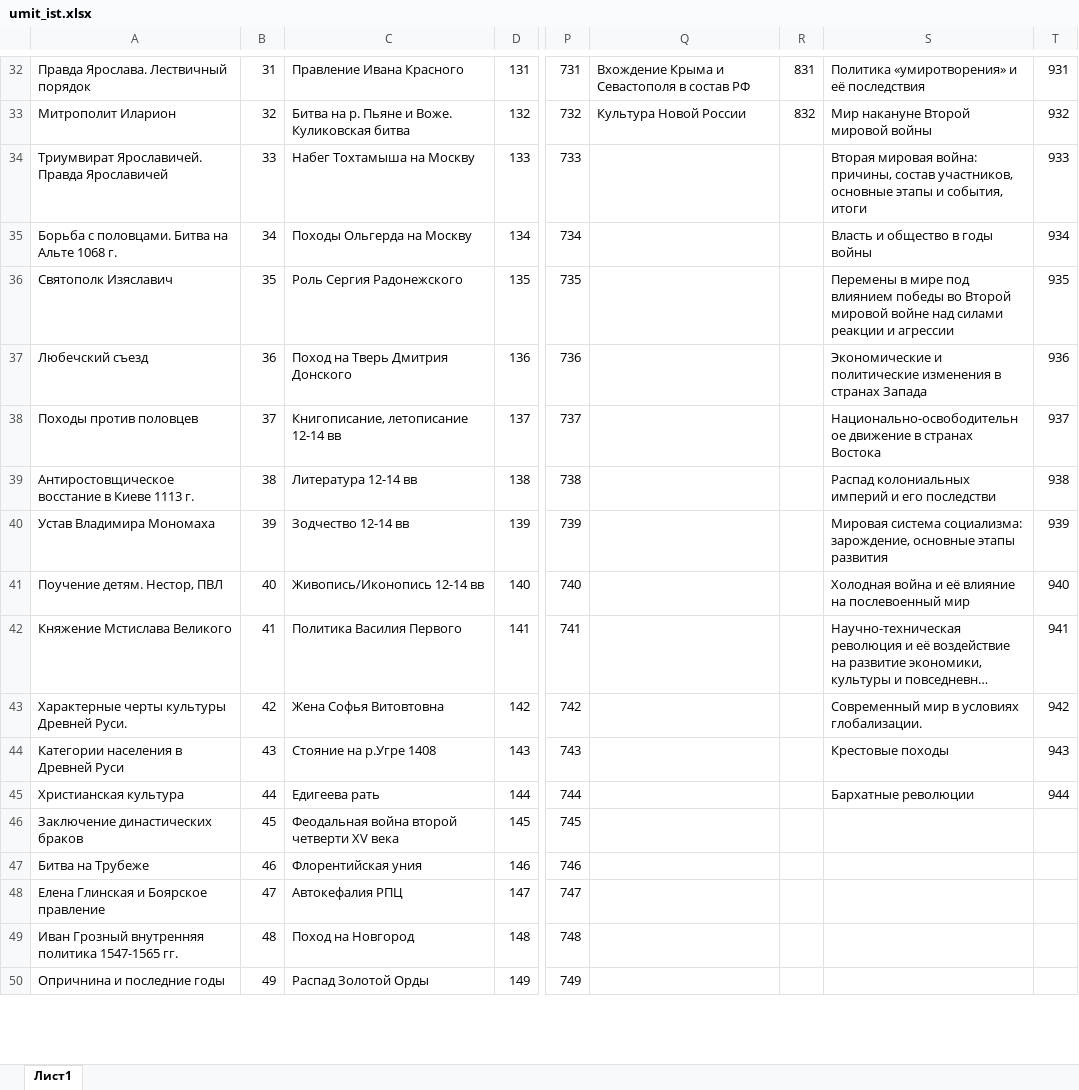
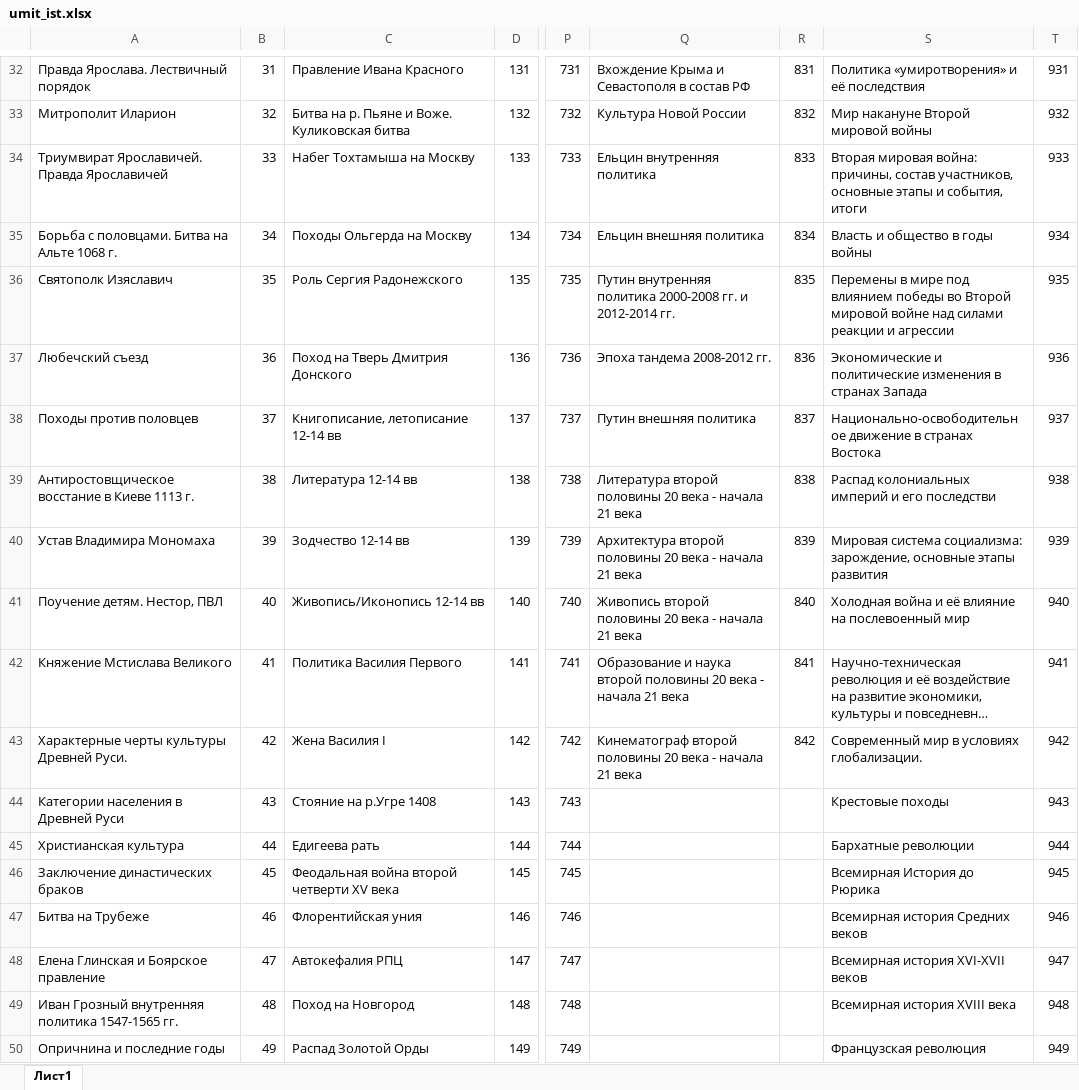
Before and after one commit to marvan1994/umit, an Excel workbook: umit_files/umit_ist.xlsx, sheet Лист1, drawn as a sheet; only a part is shown, gaps mark what is left out; long unchanged cells end in …; values as stored, in another font and other column widths than the file's, no borders; charts and pictures not drawn; the diff covers the shown part only; the diff names each change by its address in the sheet, - before the commit and + after, or states it on an @@ line.

Commit message:
new umits 22 oct

```diff
--- a/umit_files/umit_ist.xlsx (sheet Лист1)
+++ b/umit_files/umit_ist.xlsx (sheet Лист1)
-Q34: (empty)
+Q34: Ельцин внутренняя политика
-R34: (empty)
+R34: 833
-Q35: (empty)
+Q35: Ельцин внешняя политика
-R35: (empty)
+R35: 834
-Q36: (empty)
+Q36: Путин внутренняя политика 2000-2008 гг. и 2012-2014 гг.
-R36: (empty)
+R36: 835
-Q37: (empty)
+Q37: Эпоха тандема 2008-2012 гг.
-R37: (empty)
+R37: 836
-Q38: (empty)
+Q38: Путин внешняя политика
-R38: (empty)
+R38: 837
-Q39: (empty)
+Q39: Литература второй половины 20 века - начала 21 века
-R39: (empty)
+R39: 838
-Q40: (empty)
+Q40: Архитектура второй половины 20 века - начала 21 века
-R40: (empty)
+R40: 839
-Q41: (empty)
+Q41: Живопись второй половины 20 века - начала 21 века
-R41: (empty)
+R41: 840
-Q42: (empty)
+Q42: Образование и наука второй половины 20 века - начала 21 века
-R42: (empty)
+R42: 841
-C43: Жена Софья Витовтовна
+C43: Жена Василия I
-Q43: (empty)
+Q43: Кинематограф второй половины 20 века - начала 21 века
-R43: (empty)
+R43: 842
-S46: (empty)
+S46: Всемирная История до Рюрика
-T46: (empty)
+T46: 945
-S47: (empty)
+S47: Всемирная история Средних веков
-T47: (empty)
+T47: 946
-S48: (empty)
+S48: Всемирная история XVI-XVII веков
-T48: (empty)
+T48: 947
-S49: (empty)
+S49: Всемирная история XVIII века
-T49: (empty)
+T49: 948
-S50: (empty)
+S50: Французская революция
-T50: (empty)
+T50: 949
```
Also changed, not shown: 24 added rows and 180 edited cells elsewhere in this sheet, umit_files/umit_baz.xlsx, umit_files/umit_bio.xlsx, 10 other files.
